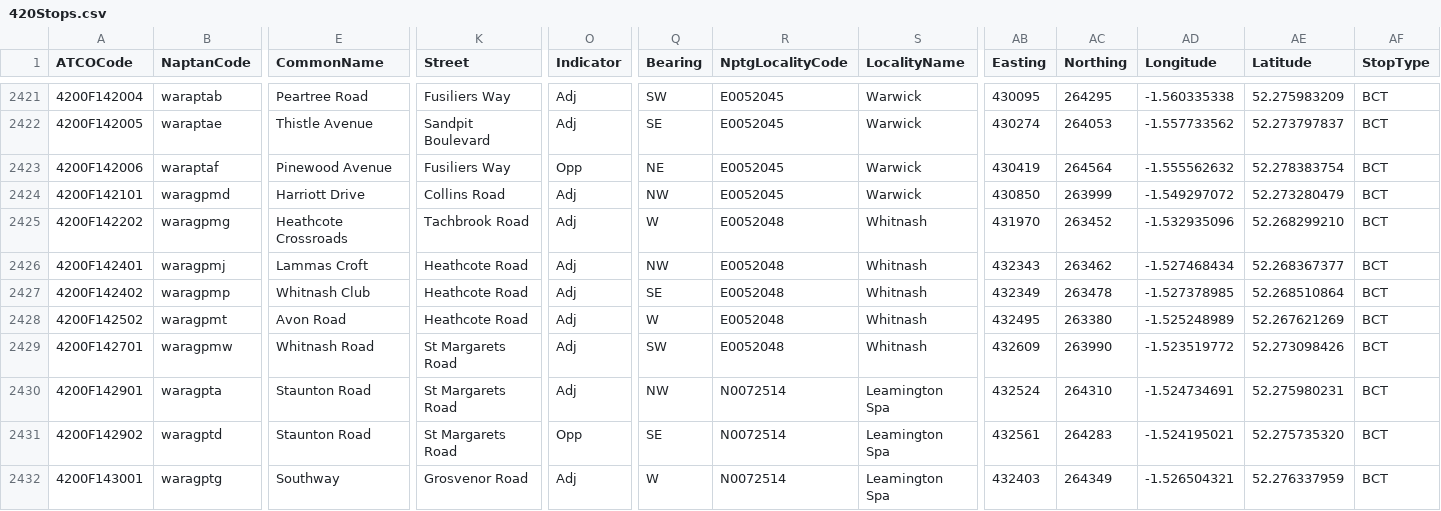
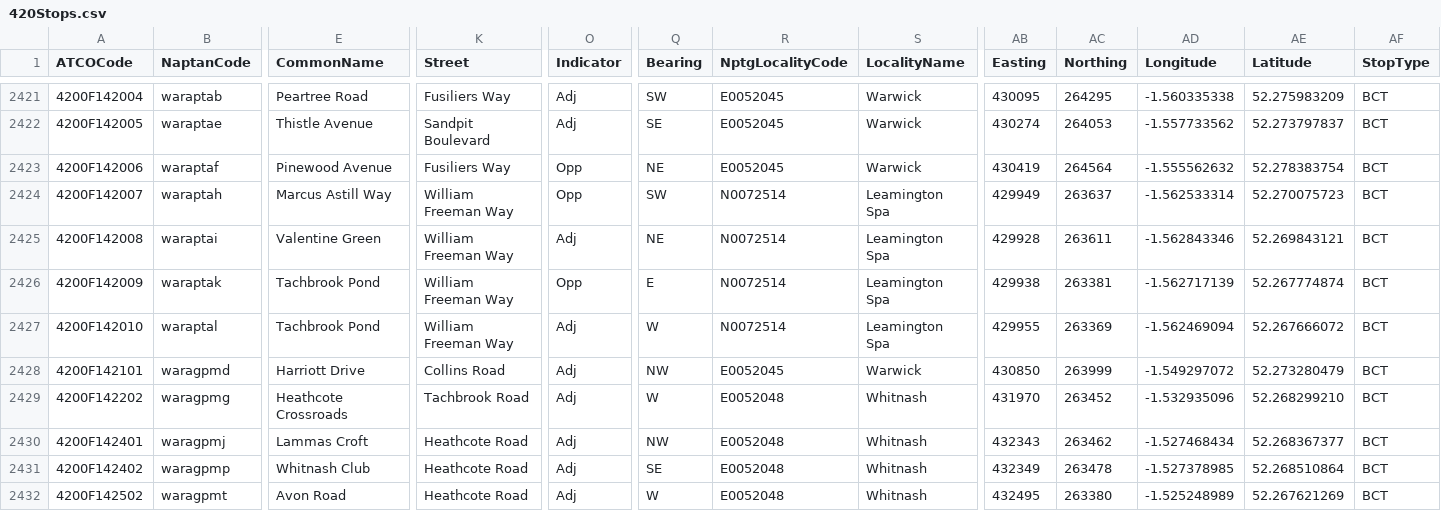
Before and after one commit to ldjb/naptan-nptg-history, a CSV file: 420Stops.csv, drawn as a sheet; only a part is shown, gaps mark what is left out; the shorter side is filled out with more unchanged rows; rows hold the shown columns only; the diff names each change by its address in the sheet, - before the commit and + after, or states it on an @@ line.

```diff
--- a/420Stops.csv
+++ b/420Stops.csv
+row 2424: 4200F142007 | waraptah | Marcus Astill Way | William Freeman Way | Opp | SW | N0072514 | Leamington Spa | 429949 | 263637 | -1.562533314 | 52.270075723 | BCT
+row 2425: 4200F142008 | waraptai | Valentine Green | William Freeman Way | Adj | NE | N0072514 | Leamington Spa | 429928 | 263611 | -1.562843346 | 52.269843121 | BCT
+row 2426: 4200F142009 | waraptak | Tachbrook Pond | William Freeman Way | Opp | E | N0072514 | Leamington Spa | 429938 | 263381 | -1.562717139 | 52.267774874 | BCT
+row 2427: 4200F142010 | waraptal | Tachbrook Pond | William Freeman Way | Adj | W | N0072514 | Leamington Spa | 429955 | 263369 | -1.562469094 | 52.267666072 | BCT
```
Also changed, not shown: 159Stops.csv, 14 other files.
